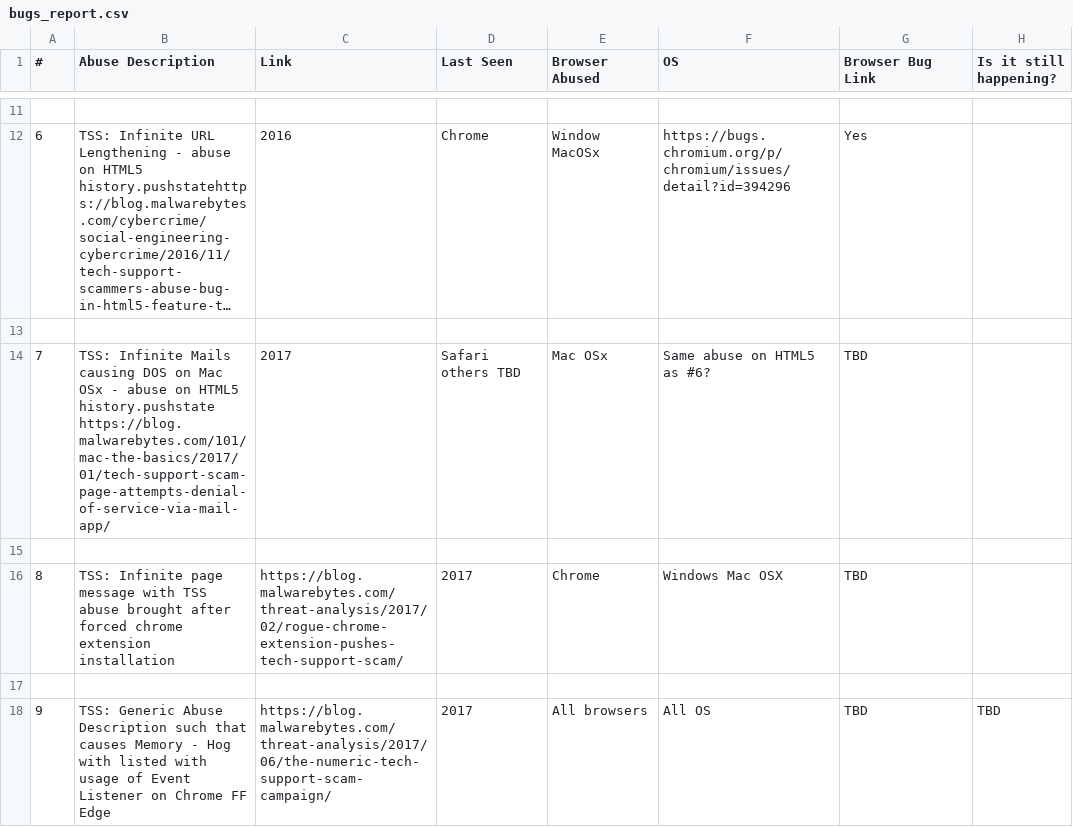
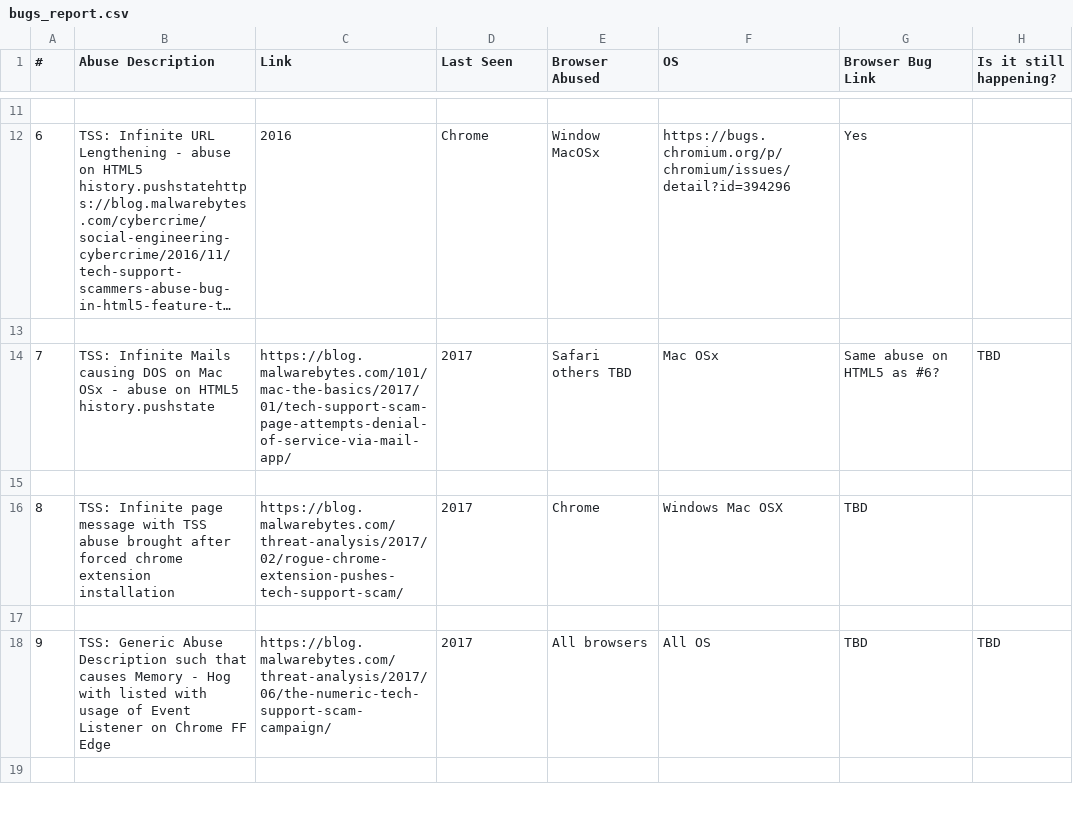
Before and after one commit to Jaafar-G/WebSecurityResearch, a CSV file: docs/bugs/bugs_report.csv, drawn as a sheet; only a part is shown, gaps mark what is left out; the shorter side is filled out with more unchanged rows; long unchanged cells end in …; removed rows and columns are numbered as before the commit, all else as after; the diff names each change by its address in the sheet, - before the commit and + after, or states it on an @@ line.

Commit message:
Add TSS Bugs on different browsers

```diff
--- a/docs/bugs/bugs_report.csv
+++ b/docs/bugs/bugs_report.csv
-row 14: 7 | TSS: Infinite Mails causing DOS on Mac OSx - abuse on HTML5 history.pushstate https://blog.malwarebytes.com/101/mac-the-basics/2017/01/tech-support-scam-page-attempts-denial-of-service-via-mail-app/ | 2017 | Safari others TBD | Mac OSx | Same abuse on HTML5 as #6? | TBD
+row 14: 7 | TSS: Infinite Mails causing DOS on Mac OSx - abuse on HTML5 history.pushstate | https://blog.malwarebytes.com/101/mac-the-basics/2017/01/tech-support-scam-page-attempts-denial-of-service-via-mail-app/ | 2017 | Safari others TBD | Mac OSx | Same abuse on HTML5 as #6? | TBD
```
